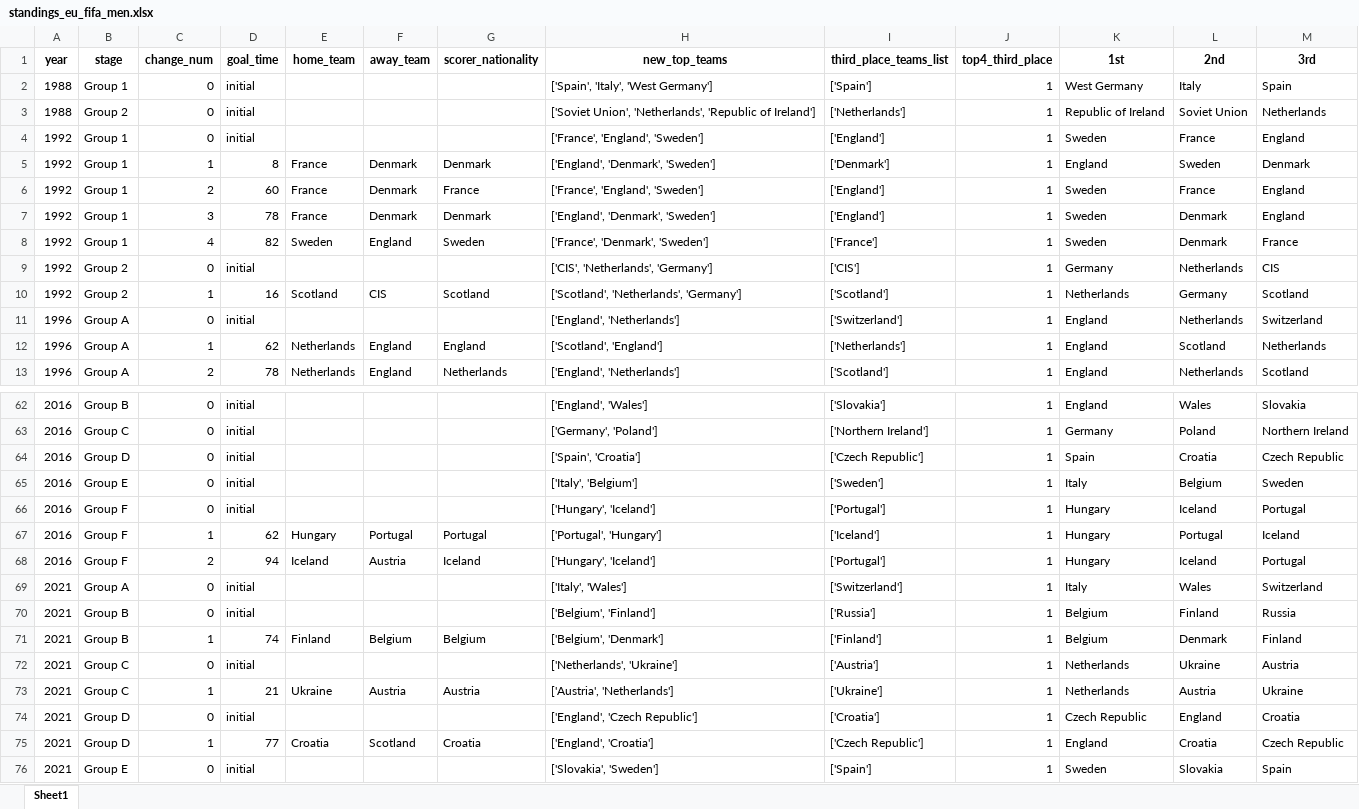
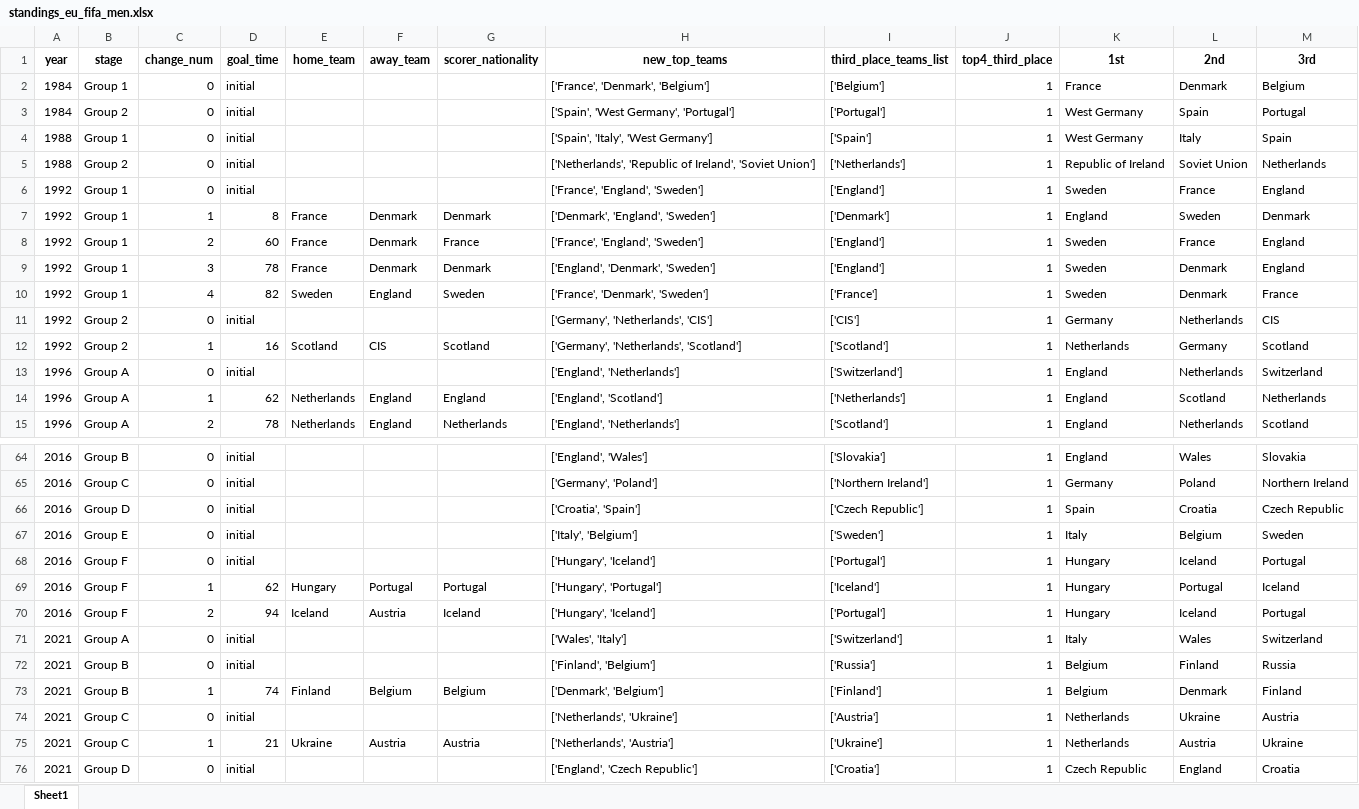
Before and after one commit to AEGDDI/tiebreak_wc, an Excel workbook: data/out/wiki/men/fifa/eu/standings_eu_fifa_men.xlsx, sheet Sheet1, drawn as a sheet; only a part is shown, gaps mark what is left out; the shorter side is filled out with more unchanged rows; values as stored, in another font and other column widths than the file's, no borders; addresses are those after the commit; the diff covers the shown part only; the diff names each change by its address in the sheet, - before the commit and + after, or states it on an @@ line.

```diff
--- a/data/out/wiki/men/fifa/eu/standings_eu_fifa_men.xlsx (sheet Sheet1)
+++ b/data/out/wiki/men/fifa/eu/standings_eu_fifa_men.xlsx (sheet Sheet1)
+row 2: 1984 | Group 1 | 0 | initial |  |  |  | ['France', 'Denmark', 'Belgium'] | ['Belgium'] | 1 | France | Denmark | Belgium
+row 3: 1984 | Group 2 | 0 | initial |  |  |  | ['Spain', 'West Germany', 'Portugal'] | ['Portugal'] | 1 | West Germany | Spain | Portugal
-H5 (new_top_teams): ['Soviet Union', 'Netherlands', 'Republic of Ireland']
+H5 (new_top_teams): ['Netherlands', 'Republic of Ireland', 'Soviet Union']
-H7 (new_top_teams): ['England', 'Denmark', 'Sweden']
+H7 (new_top_teams): ['Denmark', 'England', 'Sweden']
-H11 (new_top_teams): ['CIS', 'Netherlands', 'Germany']
+H11 (new_top_teams): ['Germany', 'Netherlands', 'CIS']
-H12 (new_top_teams): ['Scotland', 'Netherlands', 'Germany']
+H12 (new_top_teams): ['Germany', 'Netherlands', 'Scotland']
-H14 (new_top_teams): ['Scotland', 'England']
+H14 (new_top_teams): ['England', 'Scotland']
-H66 (new_top_teams): ['Spain', 'Croatia']
+H66 (new_top_teams): ['Croatia', 'Spain']
-H69 (new_top_teams): ['Portugal', 'Hungary']
+H69 (new_top_teams): ['Hungary', 'Portugal']
-H71 (new_top_teams): ['Italy', 'Wales']
+H71 (new_top_teams): ['Wales', 'Italy']
-H72 (new_top_teams): ['Belgium', 'Finland']
+H72 (new_top_teams): ['Finland', 'Belgium']
-H73 (new_top_teams): ['Belgium', 'Denmark']
+H73 (new_top_teams): ['Denmark', 'Belgium']
-H75 (new_top_teams): ['Austria', 'Netherlands']
+H75 (new_top_teams): ['Netherlands', 'Austria']
```
Also changed, not shown: 31 edited cells elsewhere in this sheet, data/in/elo_eu.xlsx, data/in/elo_wc.xlsx, 7 other files.
